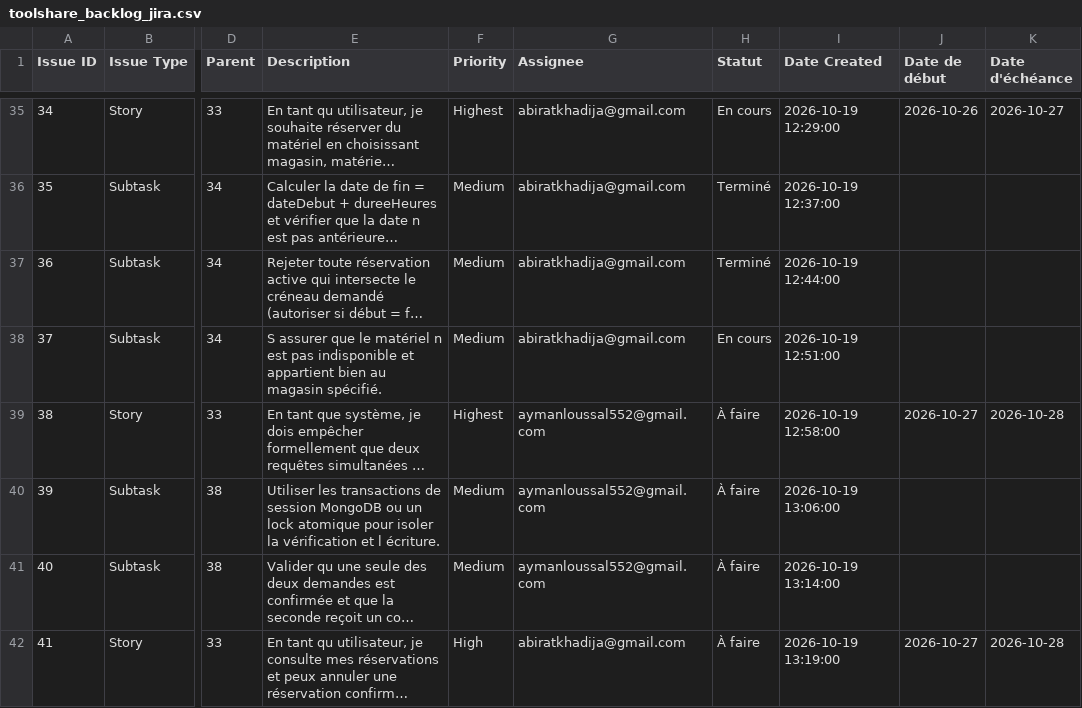
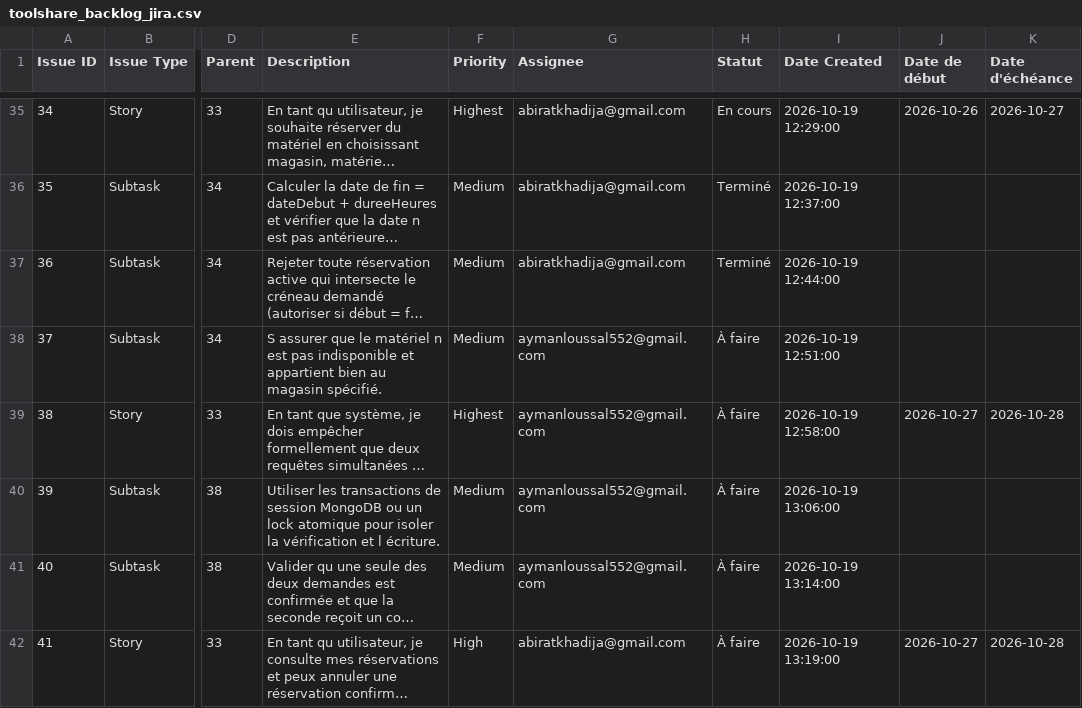
Before and after one commit to khadijaabirat/ToolShare, a CSV file: toolshare_backlog_jira.csv, drawn as a sheet; only a part is shown, gaps mark what is left out; long unchanged cells end in …; the diff names each change by its address in the sheet, - before the commit and + after, or states it on an @@ line.

```diff
--- a/toolshare_backlog_jira.csv
+++ b/toolshare_backlog_jira.csv
-G38 (Assignee): abiratkhadija@gmail.com
+G38 (Assignee): aymanloussal552@gmail.com
-H38 (Statut): En cours
+H38 (Statut): À faire
```
Also changed, not shown: 6 other files.
